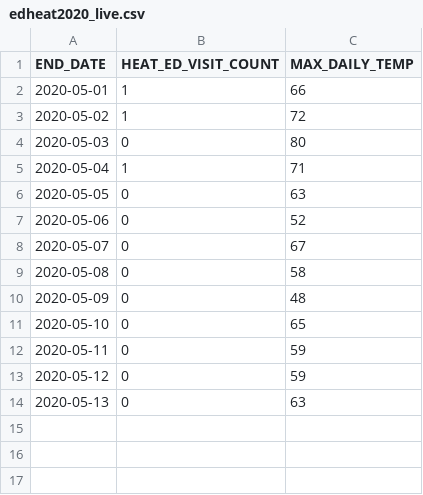
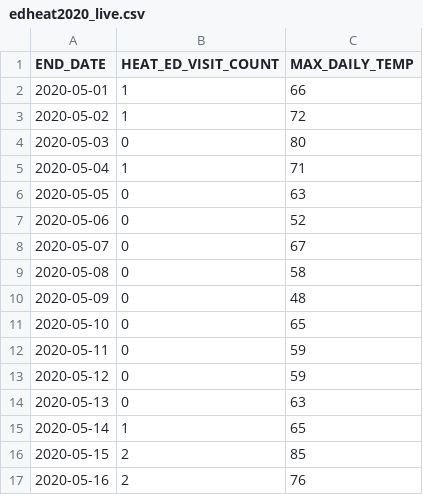
Before and after one commit to nycehs/heat-syndrome-data, a CSV file: edheat2020_live.csv, drawn as a sheet; the diff names each change by its address in the sheet, - before the commit and + after, or states it on an @@ line.

Commit message:
Update edheat2020_live.csv

```diff
--- a/edheat2020_live.csv
+++ b/edheat2020_live.csv
+row 15: 2020-05-14 | 1 | 65
+row 16: 2020-05-15 | 2 | 85
+row 17: 2020-05-16 | 2 | 76
```
